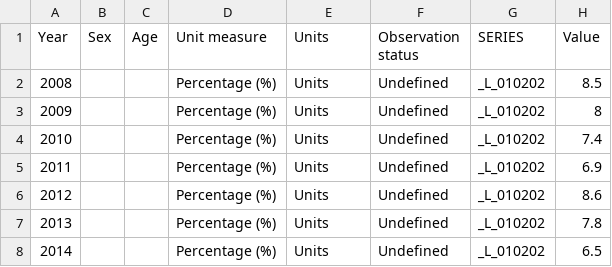
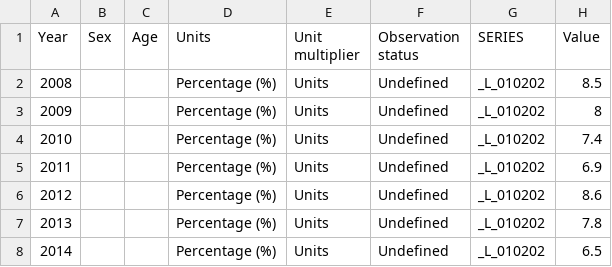
Before and after one commit to LucyGwilliamAdmin/sdg-sdmx-data, a CSV file: data/indicator_1-2-2.csv, drawn as a sheet; only a part is shown.

Commit message:
Update indicator_1-2-2.csv

```diff
--- a/data/indicator_1-2-2.csv
+++ b/data/indicator_1-2-2.csv
@@ -1,2 +1,2 @@
-Year,Sex,Age,Unit measure,Units,Observation status,SERIES,Value
+Year,Sex,Age,Units,Unit multiplier,Observation status,SERIES,Value
 2008,,,Percentage (%),Units,Undefined,_L_010202,8.5
```
